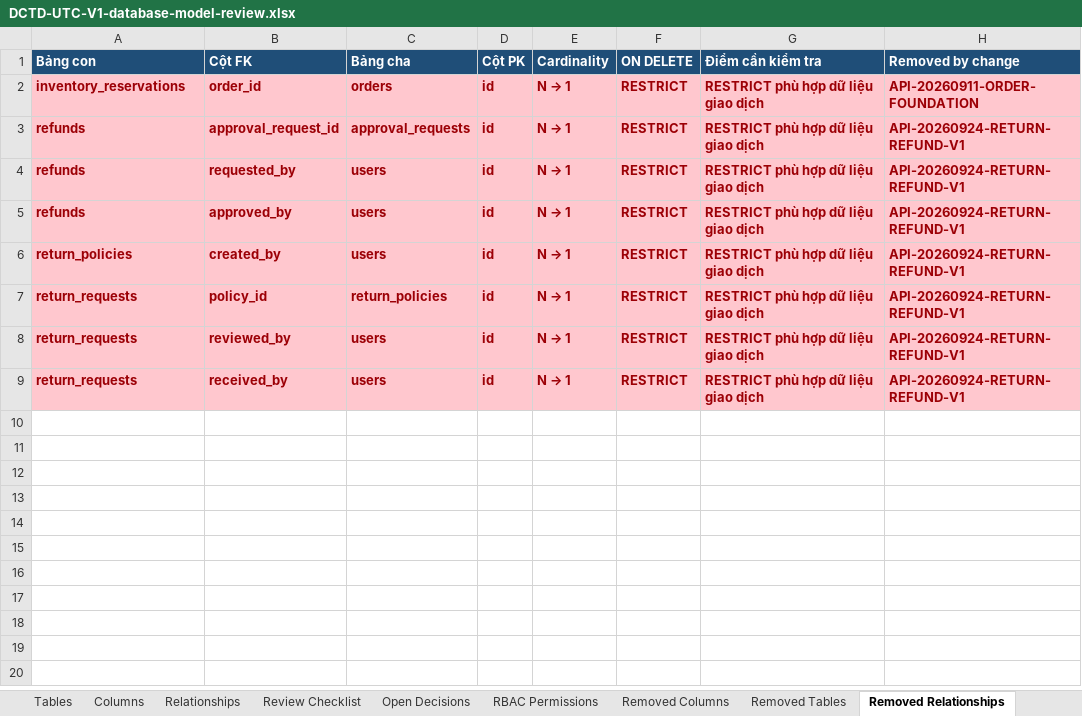
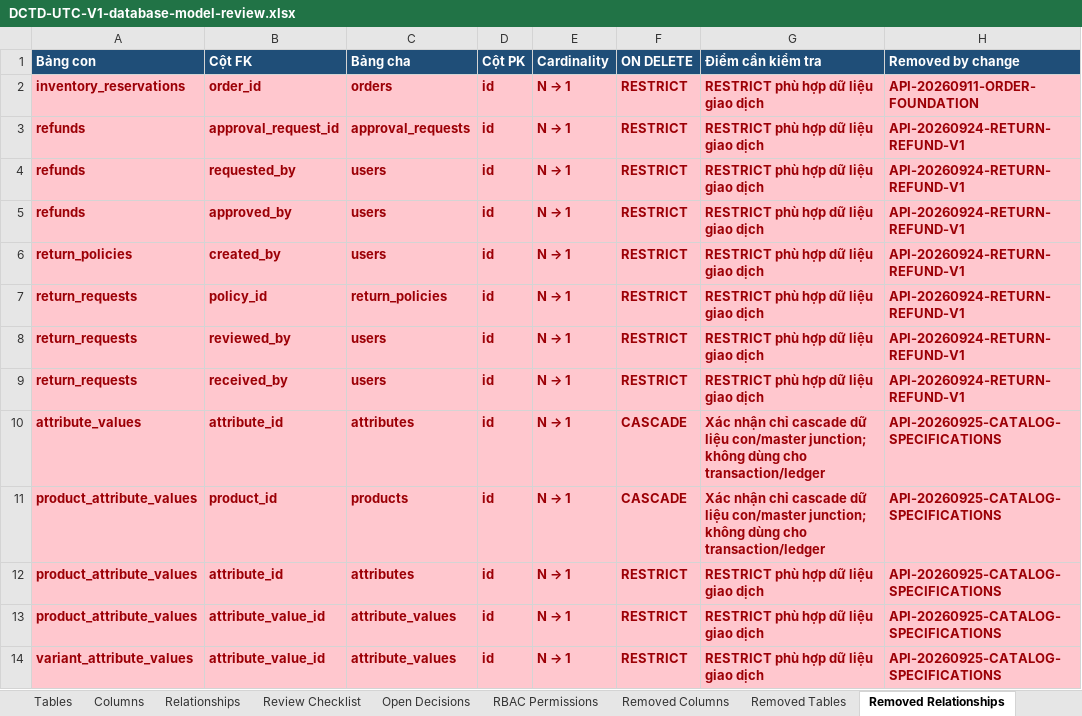
Before and after one commit to longhdwst1full/Sport-api-doc, an Excel workbook: document/DCTD-UTC-V1-database-model-review.xlsx, sheet Removed Relationships, drawn as a sheet; values as stored, in another font and other column widths than the file's, no borders; the diff names each change by its address in the sheet, - before the commit and + after, or states it on an @@ line.

```diff
--- a/document/DCTD-UTC-V1-database-model-review.xlsx (sheet Removed Relationships)
+++ b/document/DCTD-UTC-V1-database-model-review.xlsx (sheet Removed Relationships)
+row 10: attribute_values | attribute_id | attributes | id | N → 1 | CASCADE | Xác nhận chỉ cascade dữ liệu con/master junction; không dùng cho transaction/ledger | API-20260925-CATALOG-SPECIFICATIONS
+row 11: product_attribute_values | product_id | products | id | N → 1 | CASCADE | Xác nhận chỉ cascade dữ liệu con/master junction; không dùng cho transaction/ledger | API-20260925-CATALOG-SPECIFICATIONS
+row 12: product_attribute_values | attribute_id | attributes | id | N → 1 | RESTRICT | RESTRICT phù hợp dữ liệu giao dịch | API-20260925-CATALOG-SPECIFICATIONS
+row 13: product_attribute_values | attribute_value_id | attribute_values | id | N → 1 | RESTRICT | RESTRICT phù hợp dữ liệu giao dịch | API-20260925-CATALOG-SPECIFICATIONS
+row 14: variant_attribute_values | attribute_value_id | attribute_values | id | N → 1 | RESTRICT | RESTRICT phù hợp dữ liệu giao dịch | API-20260925-CATALOG-SPECIFICATIONS
```
Also changed, not shown: sheet Removed Columns, sheet Columns, sheet Relationships, sheet Tables, sheet Removed Tables, sheet Change Log, 28 other files.
